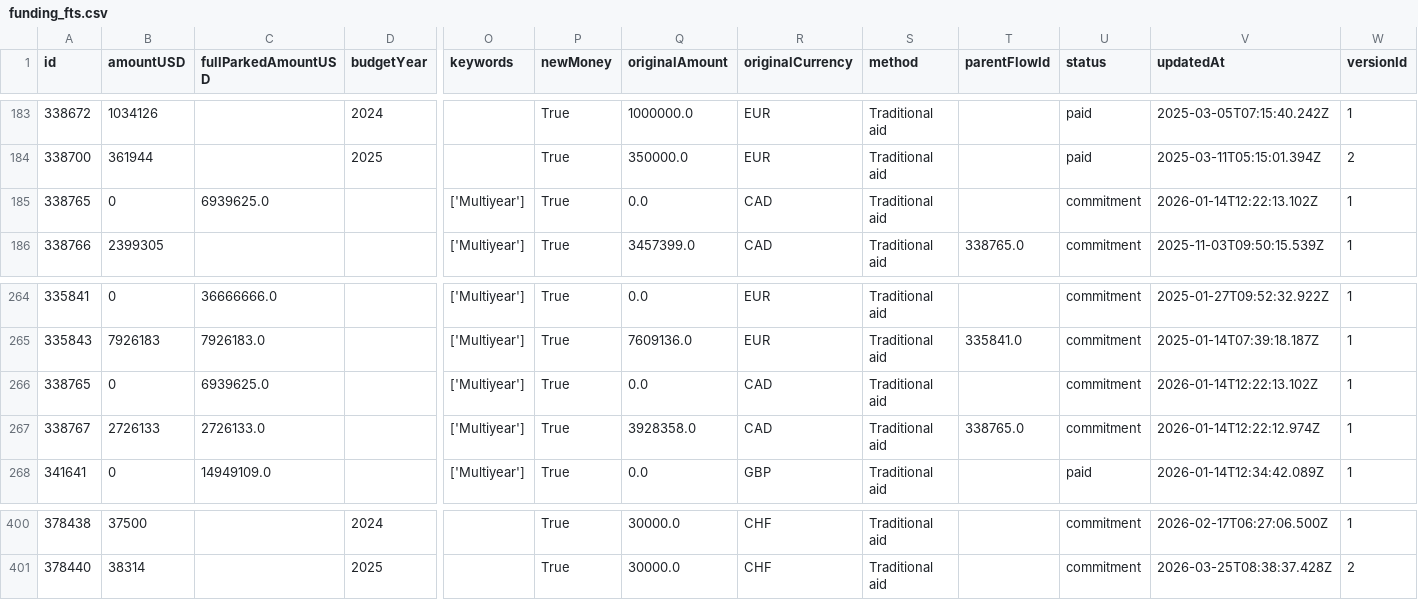
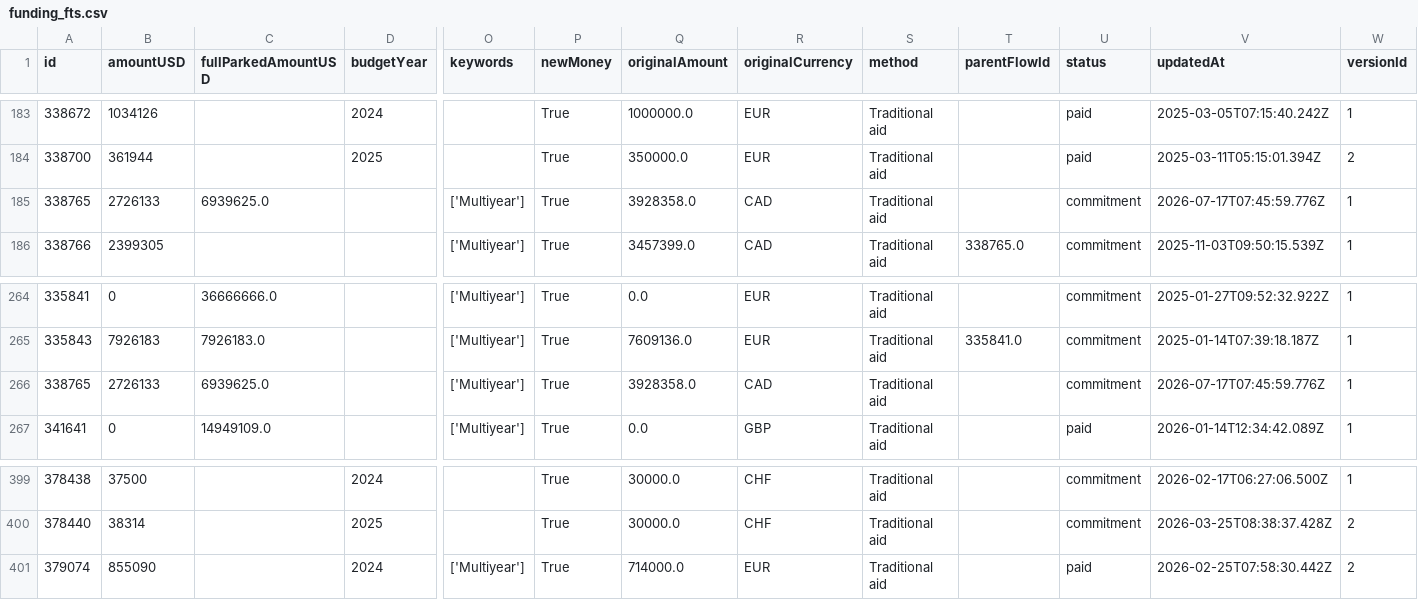
Before and after one commit to jayasekhon/South-Sudan-Dashboard, a CSV file: data/funding_fts.csv, drawn as a sheet; only a part is shown, gaps mark what is left out; removed rows and columns are numbered as before the commit, all else as after; rows hold the shown columns only; the diff names each change by its address in the sheet, - before the commit and + after, or states it on an @@ line.

```diff
--- a/data/funding_fts.csv
+++ b/data/funding_fts.csv
-B185 (amountUSD): 0
+B185 (amountUSD): 2726133
-Q185 (originalAmount): 0.0
+Q185 (originalAmount): 3928358.0
-V185 (updatedAt): 2026-01-14T12:22:13.102Z
+V185 (updatedAt): 2026-07-17T07:45:59.776Z
-B266 (amountUSD): 0
+B266 (amountUSD): 2726133
-Q266 (originalAmount): 0.0
+Q266 (originalAmount): 3928358.0
-V266 (updatedAt): 2026-01-14T12:22:13.102Z
+V266 (updatedAt): 2026-07-17T07:45:59.776Z
-row 267: 338767 | 2726133 | 2726133.0 |  | ['Multiyear'] | True | 3928358.0 | CAD | Traditional aid | 338765.0 | commitment | 2026-01-14T12:22:12.974Z | 1
+row 401: 379074 | 855090 |  | 2024 | ['Multiyear'] | True | 714000.0 | EUR | Traditional aid |  | paid | 2026-02-25T07:58:30.442Z | 2
```
Also changed, not shown: data/appeals.csv, data/emergencies.csv, 5 other files.
